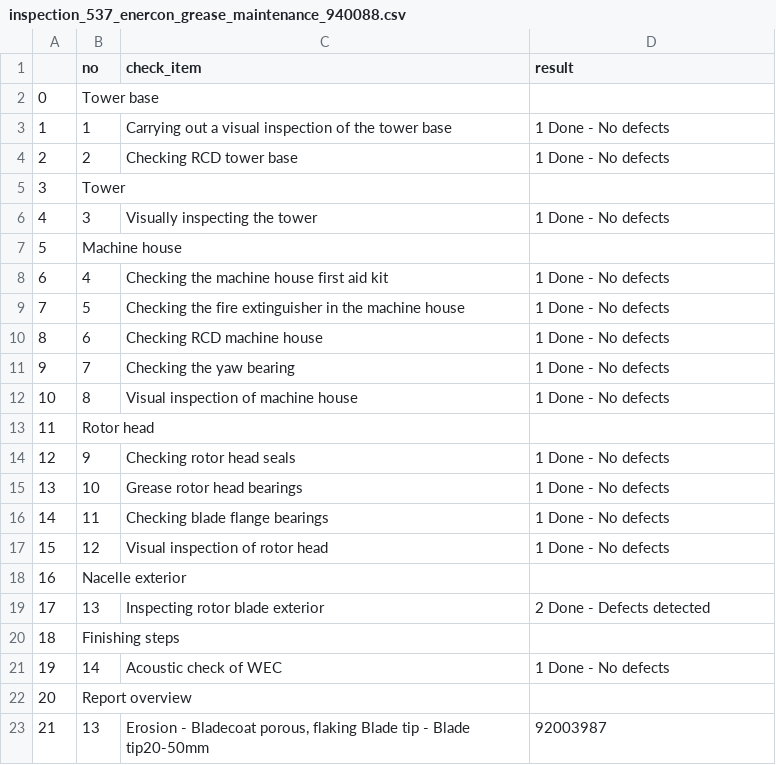
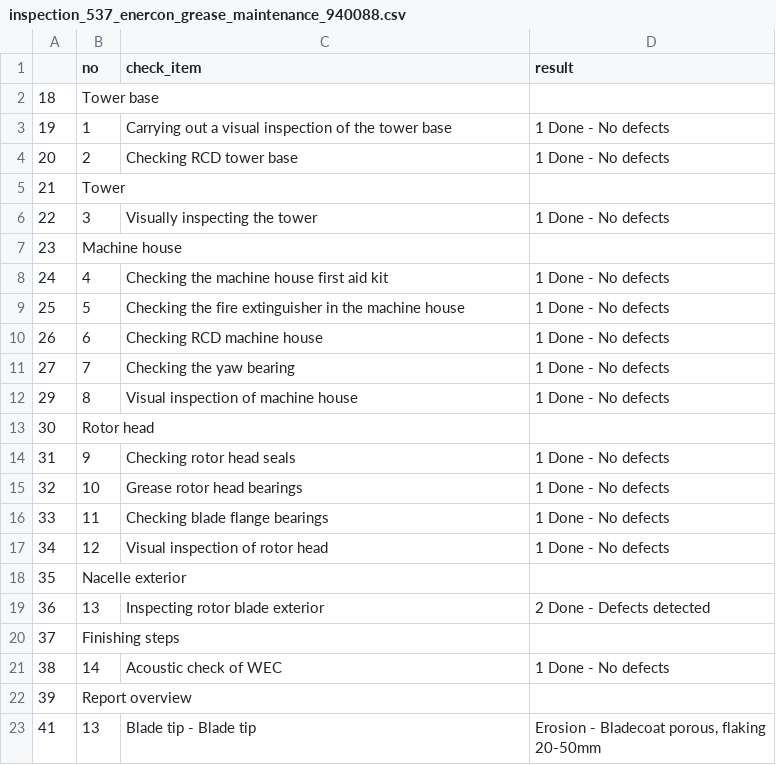
Before and after one commit to davidbreau-wpd/data_ing_cert, a CSV file: data/enercon/output/inspection_checklists/inspection_537_enercon_grease_maintenance_940088.csv, drawn as a sheet.

```diff
--- a/data/enercon/output/inspection_checklists/inspection_537_enercon_grease_maintenance_940088.csv
+++ b/data/enercon/output/inspection_checklists/inspection_537_enercon_grease_maintenance_940088.csv
@@ -1,23 +1,25 @@
 ,no,check_item,result
-0,Tower base,,
-1,1,Carrying out a visual inspection of the tower base,1 Done - No defects
-2,2,Checking RCD tower base,1 Done - No defects
-3,Tower,,
-4,3,Visually inspecting the tower,1 Done - No defects
-5,Machine house,,
-6,4,Checking the machine house first aid kit,1 Done - No defects
-7,5,Checking the fire extinguisher in the machine house,1 Done - No defects
-8,6,Checking RCD machine house,1 Done - No defects
-9,7,Checking the yaw bearing,1 Done - No defects
-10,8,Visual inspection of machine house,1 Done - No defects
-11,Rotor head,,
-12,9,Checking rotor head seals,1 Done - No defects
-13,10,Grease rotor head bearings,1 Done - No defects
-14,11,Checking blade flange bearings,1 Done - No defects
-15,12,Visual inspection of rotor head,1 Done - No defects
-16,Nacelle exterior,,
-17,13,Inspecting rotor blade exterior,2 Done - Defects detected
-18,Finishing steps,,
-19,14,Acoustic check of WEC,1 Done - No defects
-20,Report overview,,
-21,13,"Erosion - Bladecoat porous, flaking Blade tip - Blade tip20-50mm",92003987
+18,Tower base,,
+19,1,Carrying out a visual inspection of the tower base,1 Done - No defects
+20,2,Checking RCD tower base,1 Done - No defects
+21,Tower,,
+22,3,Visually inspecting the tower,1 Done - No defects
+23,Machine house,,
+24,4,Checking the machine house first aid kit,1 Done - No defects
+25,5,Checking the fire extinguisher in the machine house,1 Done - No defects
+26,6,Checking RCD machine house,1 Done - No defects
+27,7,Checking the yaw bearing,1 Done - No defects
+29,8,Visual inspection of machine house,1 Done - No defects
+30,Rotor head,,
+31,9,Checking rotor head seals,1 Done - No defects
+32,10,Grease rotor head bearings,1 Done - No defects
+33,11,Checking blade flange bearings,1 Done - No defects
+34,12,Visual inspection of rotor head,1 Done - No defects
+35,Nacelle exterior,,
+36,13,Inspecting rotor blade exterior,2 Done - Defects detected
+37,Finishing steps,,
+38,14,Acoustic check of WEC,1 Done - No defects
+39,Report overview,,
+41,13,"Blade tip - Blade tip
+","Erosion - Bladecoat porous, flaking
+20-50mm"
```
Also changed, not shown: data/enercon/output/inspection_checklists/inspection_825_enercon_wind_based_maintenance_940114.csv, data/enercon/output/inspection_checklists/inspection_826_enercon_4-yearly_maintenance_940068.csv, 4 other files.
